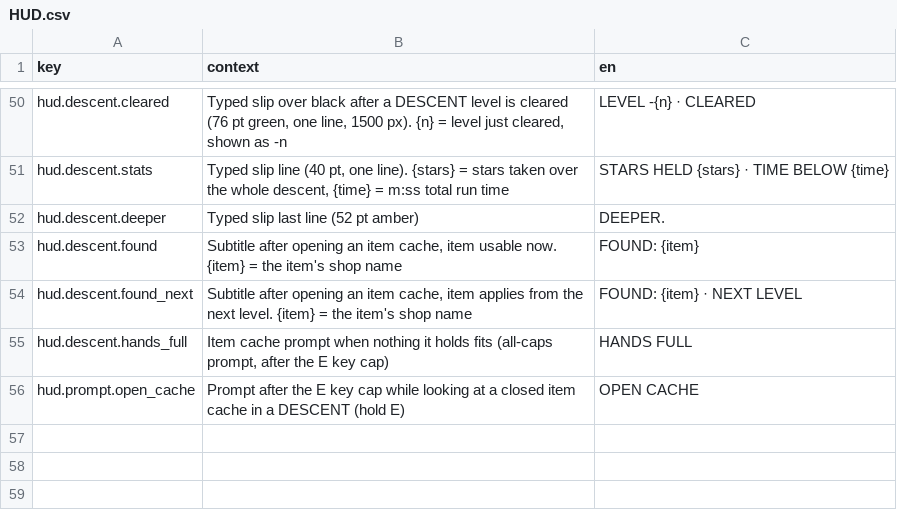
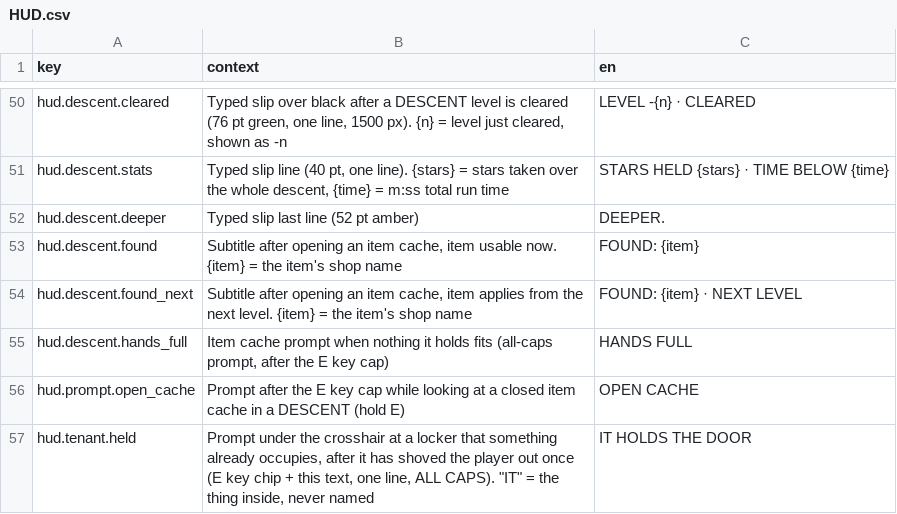
Before and after one commit to adrigfh1988/keep_it_lit, a CSV file: Assets/Localization/Source/HUD.csv, drawn as a sheet; only a part is shown, gaps mark what is left out.

```diff
--- a/Assets/Localization/Source/HUD.csv
+++ b/Assets/Localization/Source/HUD.csv
@@ -56 +56,2 @@ hud.descent.hands_full,"Item cache prompt when nothing it holds fits (all-caps p
 hud.prompt.open_cache,"Prompt after the E key cap while looking at a closed item cache in a DESCENT (hold E)",OPEN CACHE
+hud.tenant.held,"Prompt under the crosshair at a locker that something already occupies, after it has shoved the player out once (E key chip + this text, one line, ALL CAPS). ""IT"" = the thing inside, never named",IT HOLDS THE DOOR
```
Also changed, not shown: Assets/Localization/Source/HUD.de.csv, Assets/Localization/Source/HUD.es.csv, 56 other files.
